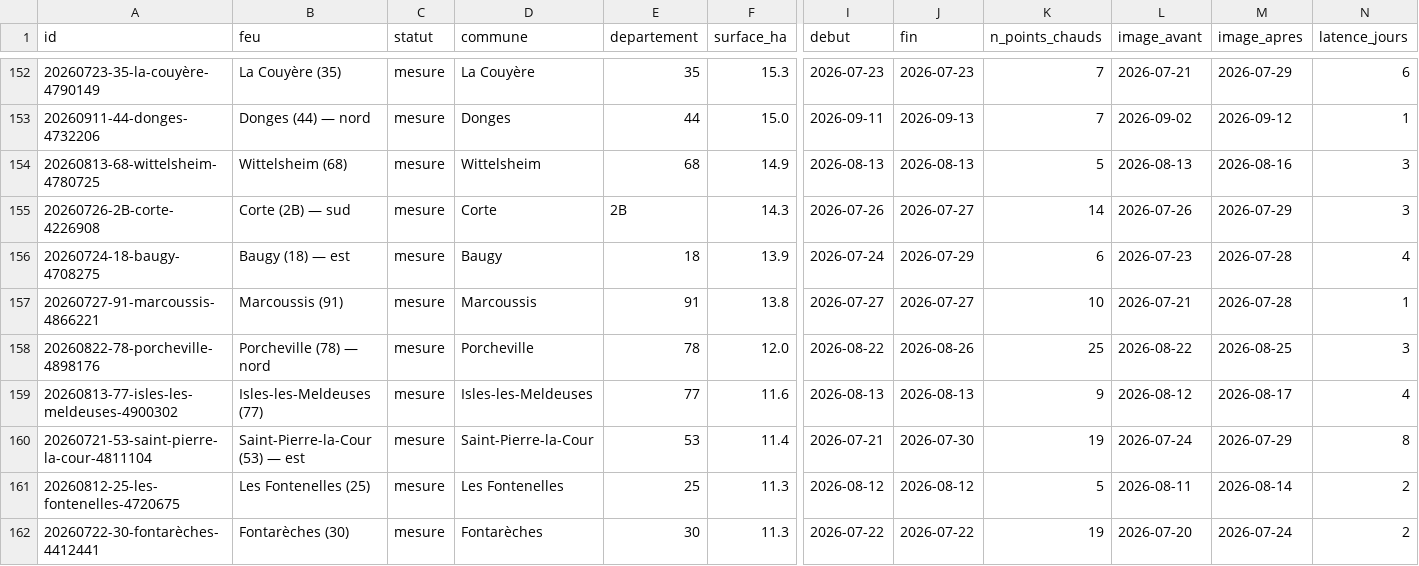
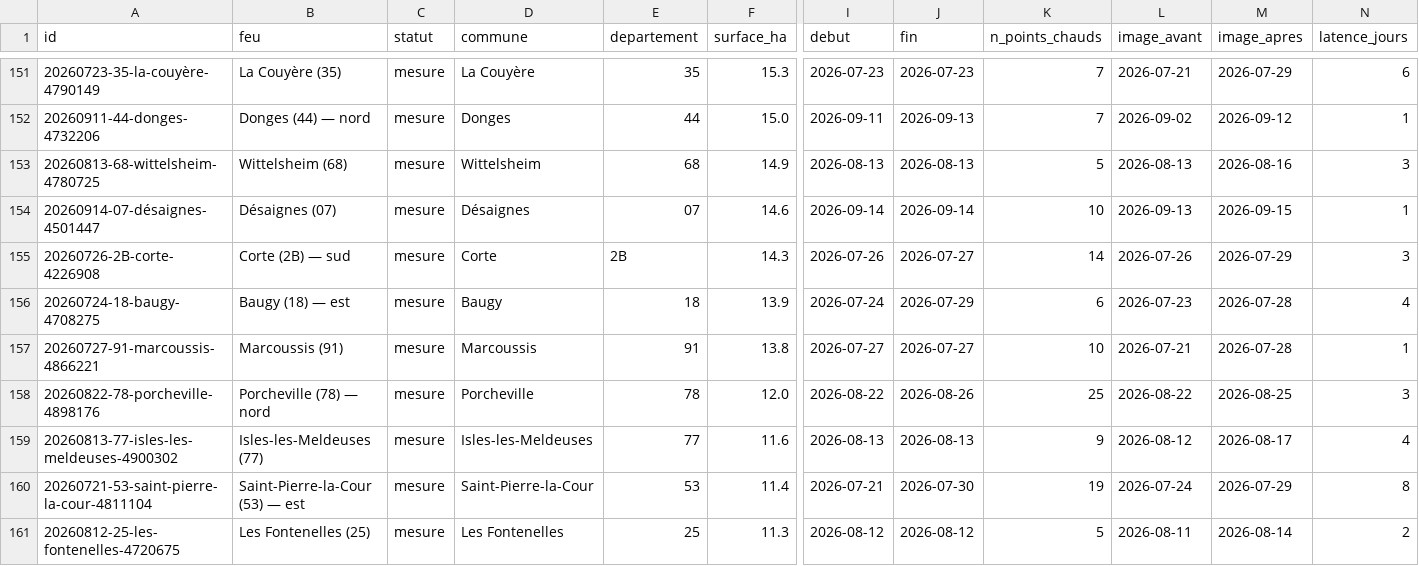
Before and after one commit to r0bp3nguin/brulis, a CSV file: site/data/feux.csv, drawn as a sheet; only a part is shown, gaps mark what is left out; the shorter side is filled out with more unchanged rows; rows hold the shown columns only; the diff covers the shown part only; the diff names each change by its address in the sheet, - before the commit and + after, or states it on an @@ line.

```diff
--- a/site/data/feux.csv
+++ b/site/data/feux.csv
+row 154: 20260914-07-désaignes-4501447 | Désaignes (07) | mesure | Désaignes | 07 | 14.6 | 2026-09-14 | 2026-09-14 | 10 | 2026-09-13 | 2026-09-15 | 1
```
Also changed, not shown: 2 added rows, 3 removed rows and 13 edited cells elsewhere in this file, 33 other files.
